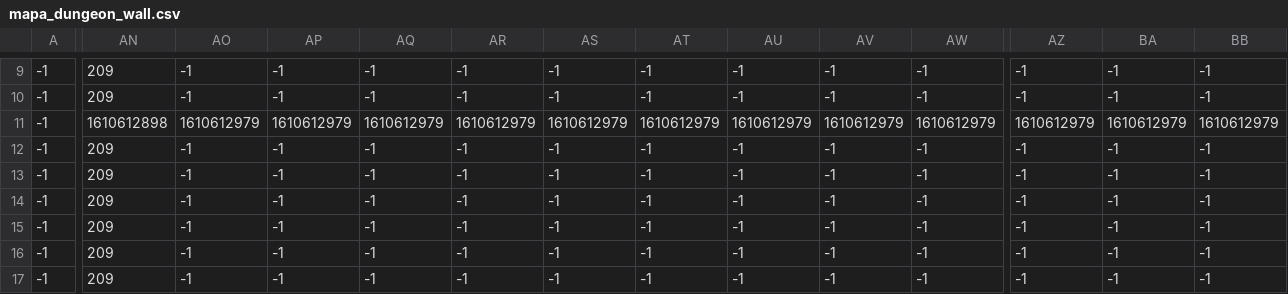
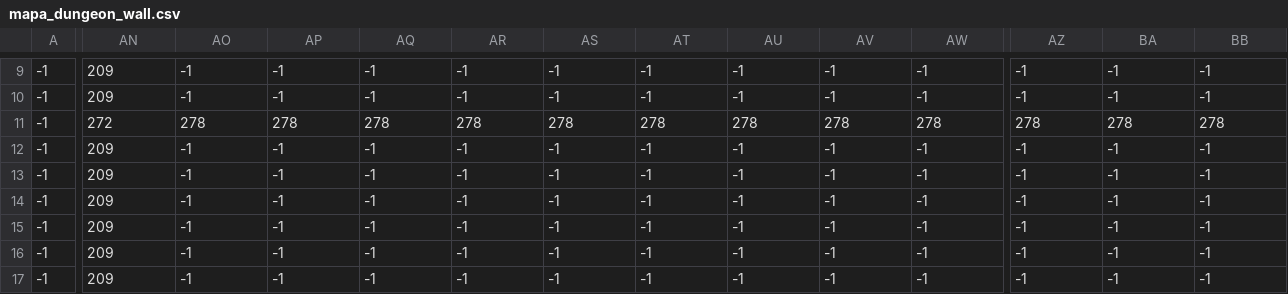
Before and after one commit to ZuilhoSe/A2-LingProg, a CSV file: layouts/mapa_dungeon_wall.csv, drawn as a sheet; only a part is shown, gaps mark what is left out; the diff covers the shown part only; the diff names each change by its address in the sheet, - before the commit and + after, or states it on an @@ line.

```diff
--- a/layouts/mapa_dungeon_wall.csv
+++ b/layouts/mapa_dungeon_wall.csv
-AN11: 1610612898
+AN11: 272
-AO11: 1610612979
+AO11: 278
-AP11: 1610612979
+AP11: 278
-AQ11: 1610612979
+AQ11: 278
-AR11: 1610612979
+AR11: 278
-AS11: 1610612979
+AS11: 278
-AT11: 1610612979
+AT11: 278
-AU11: 1610612979
+AU11: 278
-AV11: 1610612979
+AV11: 278
-AW11: 1610612979
+AW11: 278
-AZ11: 1610612979
+AZ11: 278
-BA11: 1610612979
+BA11: 278
-BB11: 1610612979
+BB11: 278
```
Also changed, not shown: 7 edited cells elsewhere in this file, 4 other files.
